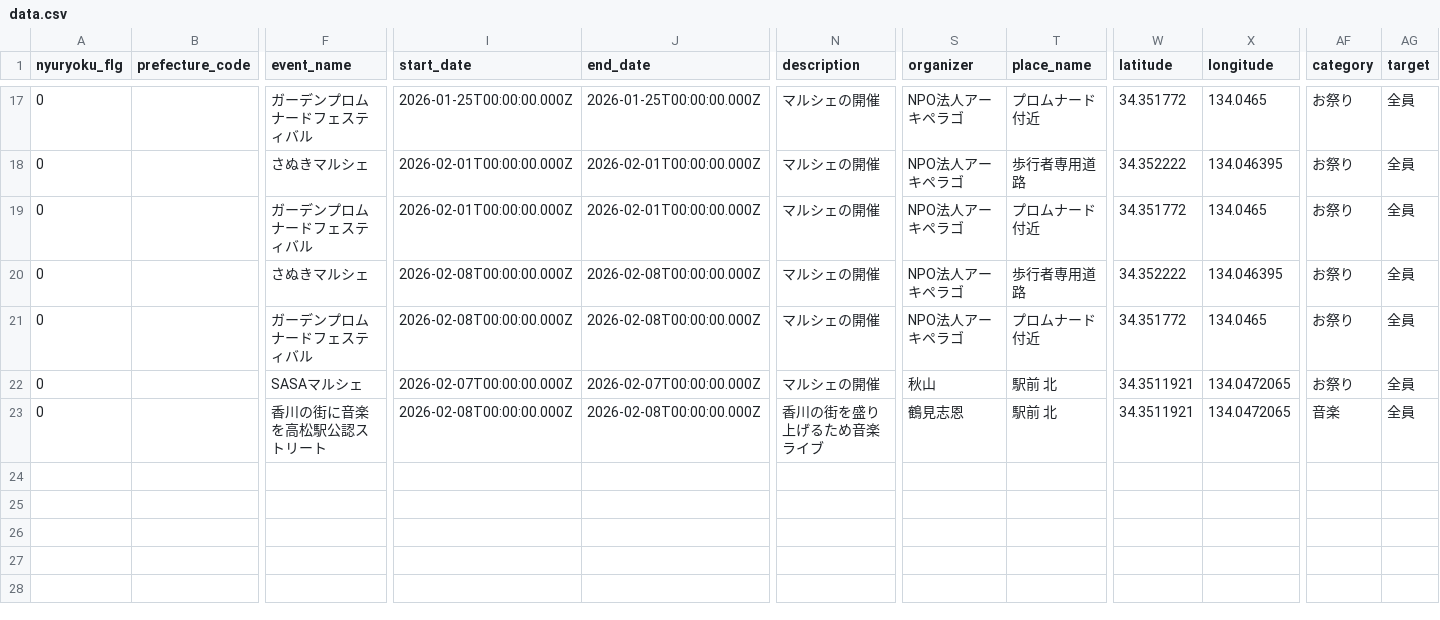
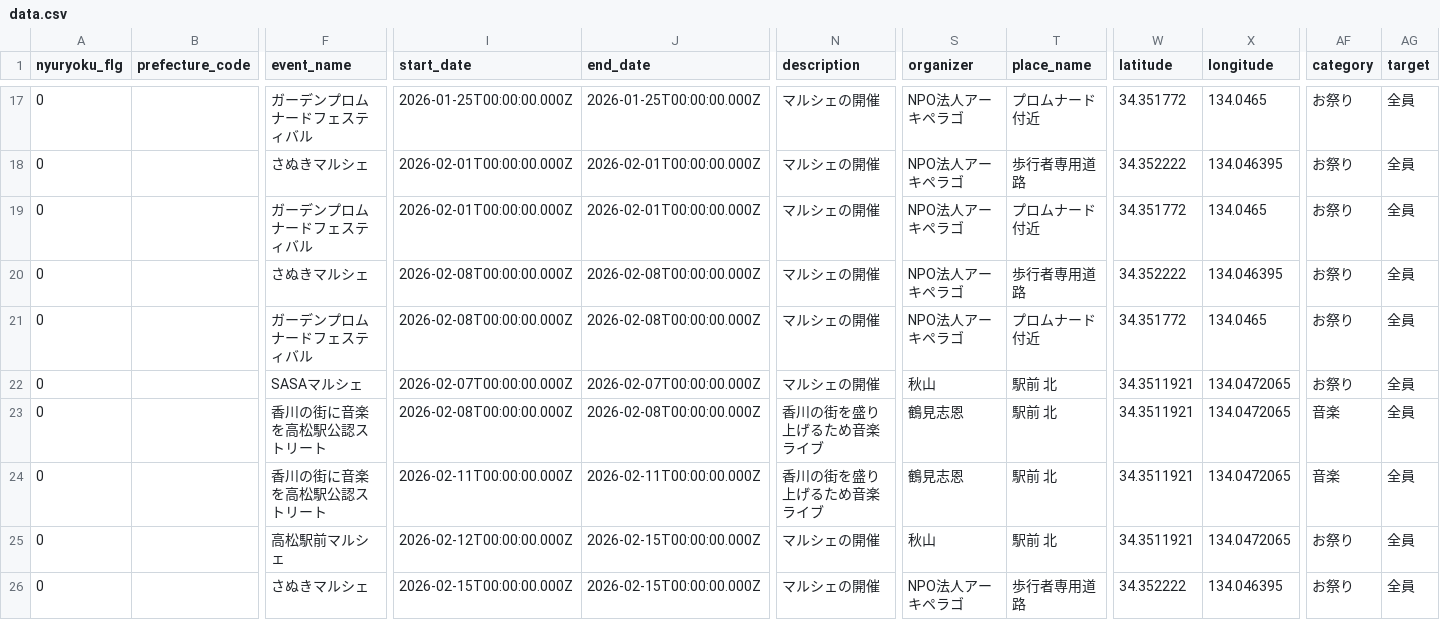
Before and after one commit to takamatsu-city/takamatsu-event-map, a CSV file: data.csv, drawn as a sheet; only a part is shown, gaps mark what is left out; rows hold the shown columns only; the diff names each change by its address in the sheet, - before the commit and + after, or states it on an @@ line.

```diff
--- a/data.csv
+++ b/data.csv
+row 24: 0 |  | 香川の街に音楽を高松駅公認ストリート | 2026-02-11T00:00:00.000Z | 2026-02-11T00:00:00.000Z | 香川の街を盛り上げるため音楽ライブ | 鶴見志恩 | 駅前 北 | 34.3511921 | 134.0472065 | 音楽 | 全員
+row 25: 0 |  | 高松駅前マルシェ | 2026-02-12T00:00:00.000Z | 2026-02-15T00:00:00.000Z | マルシェの開催 | 秋山 | 駅前 北 | 34.3511921 | 134.0472065 | お祭り | 全員
+row 26: 0 |  | さぬきマルシェ | 2026-02-15T00:00:00.000Z | 2026-02-15T00:00:00.000Z | マルシェの開催 | NPO法人アーキペラゴ | 歩行者専用道路 | 34.352222 | 134.046395 | お祭り | 全員
```
Also changed, not shown: 1 other file.
